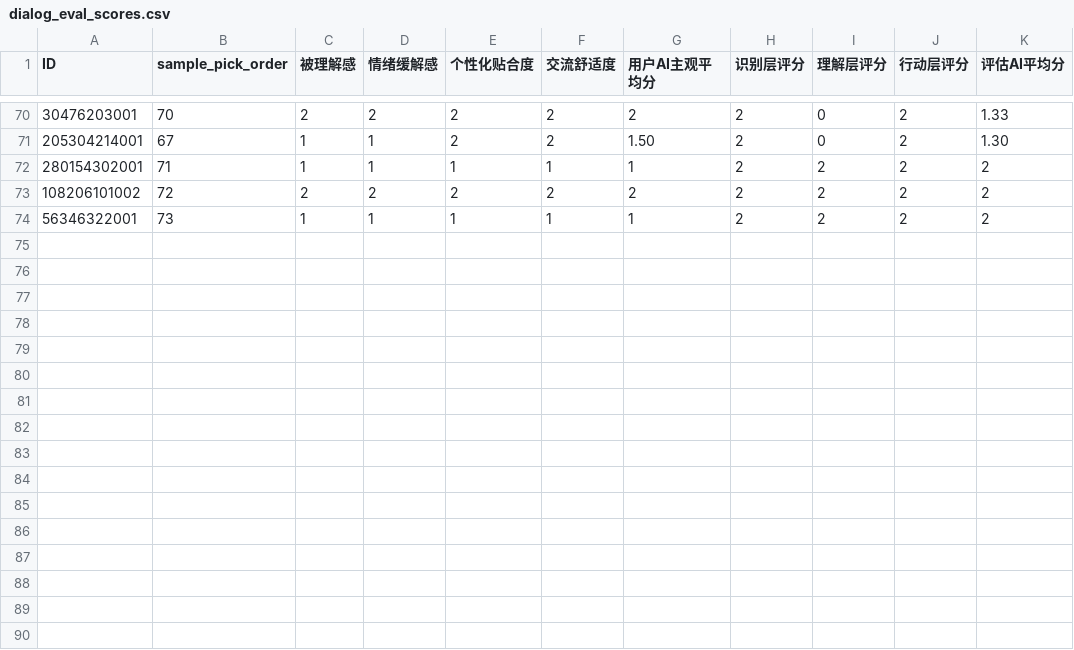
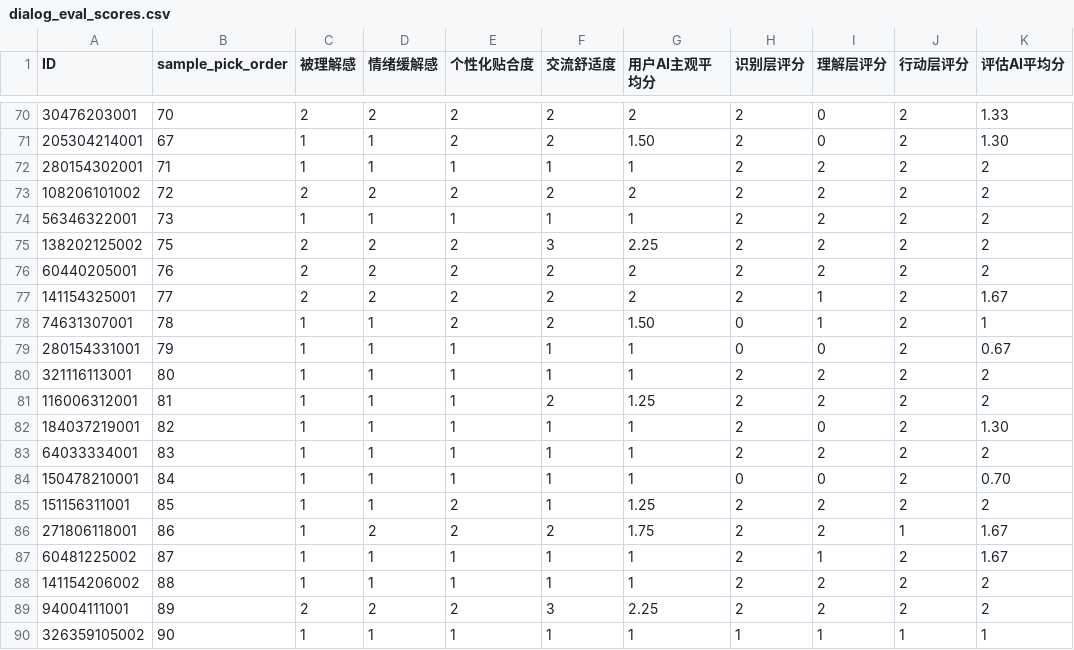
Before and after one commit to aokesem/emotion_companion_evaluation, a CSV file: 多轮对话测试工作流/outputs/dialog_eval_scores.csv, drawn as a sheet; only a part is shown, gaps mark what is left out; the diff names each change by its address in the sheet, - before the commit and + after, or states it on an @@ line.

```diff
--- a/多轮对话测试工作流/outputs/dialog_eval_scores.csv
+++ b/多轮对话测试工作流/outputs/dialog_eval_scores.csv
+row 75: 138202125002 | 75 | 2 | 2 | 2 | 3 | 2.25 | 2 | 2 | 2 | 2
+row 76: 60440205001 | 76 | 2 | 2 | 2 | 2 | 2 | 2 | 2 | 2 | 2
+row 77: 141154325001 | 77 | 2 | 2 | 2 | 2 | 2 | 2 | 1 | 2 | 1.67
+row 78: 74631307001 | 78 | 1 | 1 | 2 | 2 | 1.50 | 0 | 1 | 2 | 1
+row 79: 280154331001 | 79 | 1 | 1 | 1 | 1 | 1 | 0 | 0 | 2 | 0.67
+row 80: 321116113001 | 80 | 1 | 1 | 1 | 1 | 1 | 2 | 2 | 2 | 2
+row 81: 116006312001 | 81 | 1 | 1 | 1 | 2 | 1.25 | 2 | 2 | 2 | 2
+row 82: 184037219001 | 82 | 1 | 1 | 1 | 1 | 1 | 2 | 0 | 2 | 1.30
+row 83: 64033334001 | 83 | 1 | 1 | 1 | 1 | 1 | 2 | 2 | 2 | 2
+row 84: 150478210001 | 84 | 1 | 1 | 1 | 1 | 1 | 0 | 0 | 2 | 0.70
+row 85: 151156311001 | 85 | 1 | 1 | 2 | 1 | 1.25 | 2 | 2 | 2 | 2
+row 86: 271806118001 | 86 | 1 | 2 | 2 | 2 | 1.75 | 2 | 2 | 1 | 1.67
+row 87: 60481225002 | 87 | 1 | 1 | 1 | 1 | 1 | 2 | 1 | 2 | 1.67
+row 88: 141154206002 | 88 | 1 | 1 | 1 | 1 | 1 | 2 | 2 | 2 | 2
+row 89: 94004111001 | 89 | 2 | 2 | 2 | 3 | 2.25 | 2 | 2 | 2 | 2
+row 90: 326359105002 | 90 | 1 | 1 | 1 | 1 | 1 | 1 | 1 | 1 | 1
```
Also changed, not shown: 28 other files.
